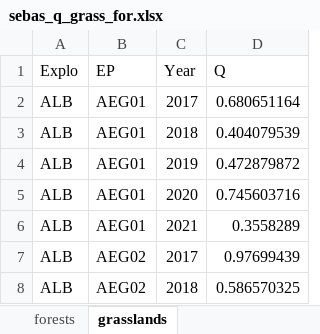
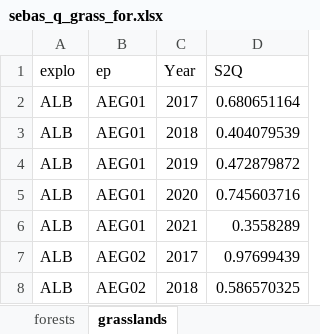
Before and after one commit to Havi-muro/SeBAS_project, an Excel workbook: data/sebas_q_grass_for.xlsx, sheet grasslands, drawn as a sheet; only a part is shown; values as stored, in another font and other column widths than the file's, no borders; removed rows and columns are numbered as before the commit, all else as after; the diff names each change by its address in the sheet, - before the commit and + after, or states it on an @@ line.

```diff
--- a/data/sebas_q_grass_for.xlsx (sheet grasslands)
+++ b/data/sebas_q_grass_for.xlsx (sheet grasslands)
-row 1: Explo | EP | Year | Q
+row 1: explo | ep | Year | S2Q
```
Also changed, not shown: sheet forests, 3 other files.
